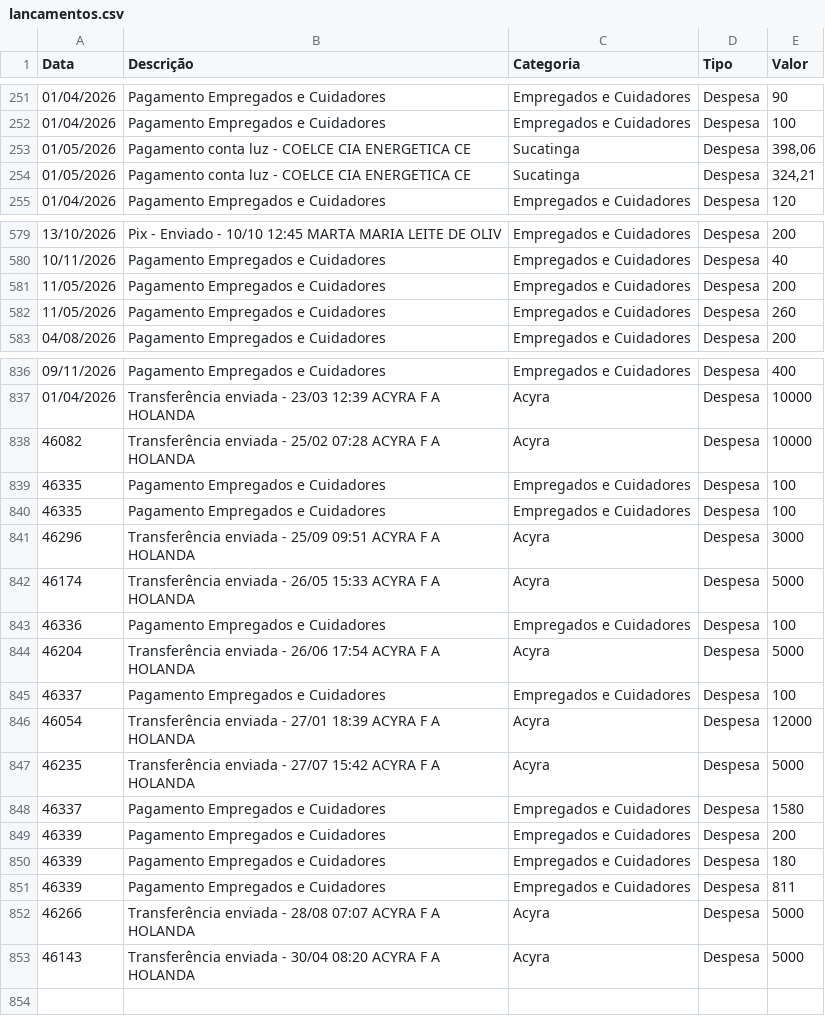
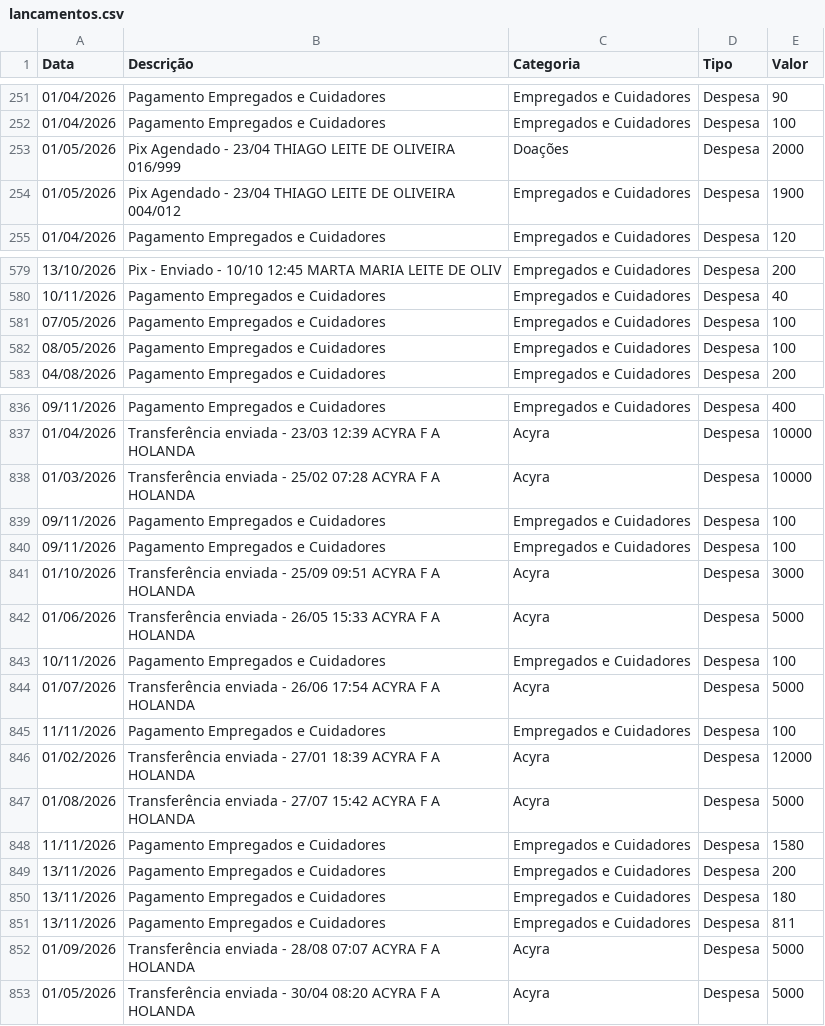
Before and after one commit to tsilva1982/teste, a CSV file: prestacao_contas/lancamentos.csv, drawn as a sheet; only a part is shown, gaps mark what is left out; the diff covers the shown part only.

Commit message:
Update lancamentos.csv

```diff
--- a/prestacao_contas/lancamentos.csv
+++ b/prestacao_contas/lancamentos.csv
@@ -252,4 +252,4 @@ Data;Descrição;Categoria;Tipo;Valor
 01/04/2026;Pagamento Empregados e Cuidadores;Empregados e Cuidadores;Despesa;100
-01/05/2026;Pagamento conta luz - COELCE CIA ENERGETICA CE;Sucatinga;Despesa;398,06
-01/05/2026;Pagamento conta luz - COELCE CIA ENERGETICA CE;Sucatinga;Despesa;324,21
+01/05/2026;Pix Agendado - 23/04 THIAGO LEITE DE OLIVEIRA 016/999;Doações;Despesa;2000
+01/05/2026;Pix Agendado - 23/04 THIAGO LEITE DE OLIVEIRA 004/012;Empregados e Cuidadores;Despesa;1900
 01/04/2026;Pagamento Empregados e Cuidadores;Empregados e Cuidadores;Despesa;120
@@ -580,4 +580,4 @@ Data;Descrição;Categoria;Tipo;Valor
 10/11/2026;Pagamento Empregados e Cuidadores;Empregados e Cuidadores;Despesa;40
-11/05/2026;Pagamento Empregados e Cuidadores;Empregados e Cuidadores;Despesa;200
-11/05/2026;Pagamento Empregados e Cuidadores;Empregados e Cuidadores;Despesa;260
+07/05/2026;Pagamento Empregados e Cuidadores;Empregados e Cuidadores;Despesa;100
+08/05/2026;Pagamento Empregados e Cuidadores;Empregados e Cuidadores;Despesa;100
 04/08/2026;Pagamento Empregados e Cuidadores;Empregados e Cuidadores;Despesa;200
@@ -837,17 +837,17 @@ Data;Descrição;Categoria;Tipo;Valor
 01/04/2026;Transferência enviada - 23/03 12:39 ACYRA F A HOLANDA;Acyra;Despesa;10000
-46082;Transferência enviada - 25/02 07:28 ACYRA F A HOLANDA;Acyra;Despesa;10000
-46335;Pagamento Empregados e Cuidadores;Empregados e Cuidadores;Despesa;100
-46335;Pagamento Empregados e Cuidadores;Empregados e Cuidadores;Despesa;100
-46296;Transferência enviada - 25/09 09:51 ACYRA F A HOLANDA;Acyra;Despesa;3000
-46174;Transferência enviada - 26/05 15:33 ACYRA F A HOLANDA;Acyra;Despesa;5000
-46336;Pagamento Empregados e Cuidadores;Empregados e Cuidadores;Despesa;100
-46204;Transferência enviada - 26/06 17:54 ACYRA F A HOLANDA;Acyra;Despesa;5000
-46337;Pagamento Empregados e Cuidadores;Empregados e Cuidadores;Despesa;100
-46054;Transferência enviada - 27/01 18:39 ACYRA F A HOLANDA;Acyra;Despesa;12000
-46235;Transferência enviada - 27/07 15:42 ACYRA F A HOLANDA;Acyra;Despesa;5000
-46337;Pagamento Empregados e Cuidadores;Empregados e Cuidadores;Despesa;1580
-46339;Pagamento Empregados e Cuidadores;Empregados e Cuidadores;Despesa;200
-46339;Pagamento Empregados e Cuidadores;Empregados e Cuidadores;Despesa;180
-46339;Pagamento Empregados e Cuidadores;Empregados e Cuidadores;Despesa;811
-46266;Transferência enviada - 28/08 07:07 ACYRA F A HOLANDA;Acyra;Despesa;5000
-46143;Transferência enviada - 30/04 08:20 ACYRA F A HOLANDA;Acyra;Despesa;5000
+01/03/2026;Transferência enviada - 25/02 07:28 ACYRA F A HOLANDA;Acyra;Despesa;10000
+09/11/2026;Pagamento Empregados e Cuidadores;Empregados e Cuidadores;Despesa;100
+09/11/2026;Pagamento Empregados e Cuidadores;Empregados e Cuidadores;Despesa;100
+01/10/2026;Transferência enviada - 25/09 09:51 ACYRA F A HOLANDA;Acyra;Despesa;3000
+01/06/2026;Transferência enviada - 26/05 15:33 ACYRA F A HOLANDA;Acyra;Despesa;5000
+10/11/2026;Pagamento Empregados e Cuidadores;Empregados e Cuidadores;Despesa;100
+01/07/2026;Transferência enviada - 26/06 17:54 ACYRA F A HOLANDA;Acyra;Despesa;5000
+11/11/2026;Pagamento Empregados e Cuidadores;Empregados e Cuidadores;Despesa;100
+01/02/2026;Transferência enviada - 27/01 18:39 ACYRA F A HOLANDA;Acyra;Despesa;12000
+01/08/2026;Transferência enviada - 27/07 15:42 ACYRA F A HOLANDA;Acyra;Despesa;5000
+11/11/2026;Pagamento Empregados e Cuidadores;Empregados e Cuidadores;Despesa;1580
+13/11/2026;Pagamento Empregados e Cuidadores;Empregados e Cuidadores;Despesa;200
+13/11/2026;Pagamento Empregados e Cuidadores;Empregados e Cuidadores;Despesa;180
+13/11/2026;Pagamento Empregados e Cuidadores;Empregados e Cuidadores;Despesa;811
+01/09/2026;Transferência enviada - 28/08 07:07 ACYRA F A HOLANDA;Acyra;Despesa;5000
+01/05/2026;Transferência enviada - 30/04 08:20 ACYRA F A HOLANDA;Acyra;Despesa;5000
```
Also changed, not shown: 57 moved rows elsewhere in this file.
